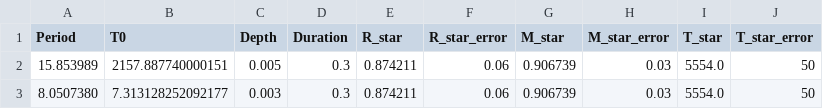
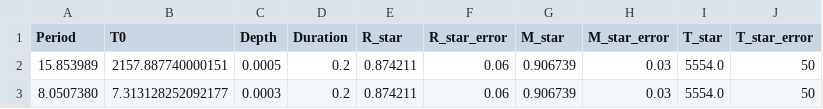
Before and after one commit to christinahedges/threemultis, a CSV file: threemultis/data/K2-168.csv, drawn as a sheet.

```diff
--- a/threemultis/data/K2-168.csv
+++ b/threemultis/data/K2-168.csv
@@ -1,3 +1,3 @@
 Period,T0,Depth,Duration,R_star,R_star_error,M_star,M_star_error,T_star,T_star_error
-15.853989,2157.887740000151,0.005,0.3,0.874211,0.06,0.906739,0.03,5554.0,50
-8.0507380,7.313128252092177,0.003,0.3,0.874211,0.06,0.906739,0.03,5554.0,50
+15.853989,2157.887740000151,0.0005,0.2,0.874211,0.06,0.906739,0.03,5554.0,50
+8.0507380,7.313128252092177,0.0003,0.2,0.874211,0.06,0.906739,0.03,5554.0,50
```
Also changed, not shown: 6 other files.
